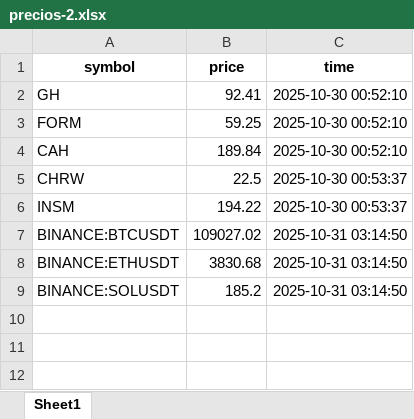
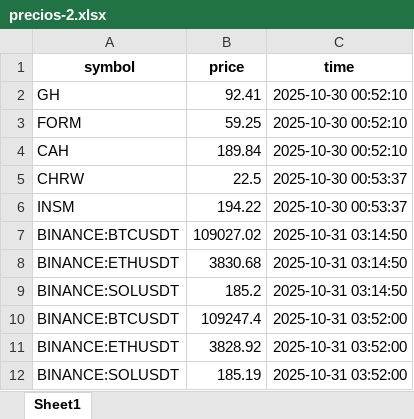
Before and after one commit to fer-vasco/Repo_programado, an Excel workbook: precios-2.xlsx, sheet Sheet1, drawn as a sheet; values as stored, in another font and other column widths than the file's, no borders; the diff names each change by its address in the sheet, - before the commit and + after, or states it on an @@ line.

```diff
--- a/precios-2.xlsx (sheet Sheet1)
+++ b/precios-2.xlsx (sheet Sheet1)
+row 10: BINANCE:BTCUSDT | 109247.4 | 2025-10-31 03:52:00
+row 11: BINANCE:ETHUSDT | 3828.92 | 2025-10-31 03:52:00
+row 12: BINANCE:SOLUSDT | 185.19 | 2025-10-31 03:52:00
```
